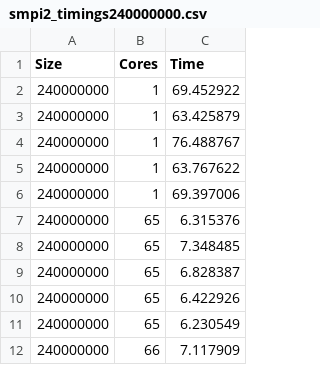
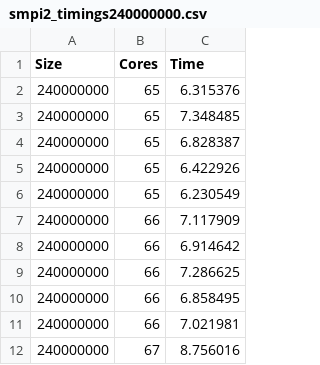
Before and after one commit to ValentinisAlessio/HPC_final_project, a CSV file: exercise2/data/smpi2_timings240000000.csv, drawn as a sheet; only a part is shown; the shorter side is filled out with more unchanged rows; the diff names each change by its address in the sheet, - before the commit and + after, or states it on an @@ line.

```diff
--- a/exercise2/data/smpi2_timings240000000.csv
+++ b/exercise2/data/smpi2_timings240000000.csv
-row 2: 240000000 | 1 | 69.452922
-row 3: 240000000 | 1 | 63.425879
-row 4: 240000000 | 1 | 76.488767
-row 5: 240000000 | 1 | 63.767622
-row 6: 240000000 | 1 | 69.397006
```
Also changed, not shown: 7 other files.
